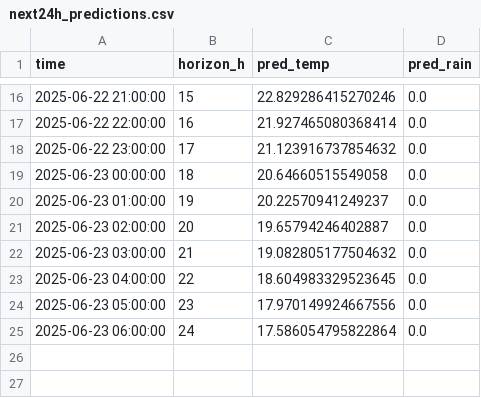
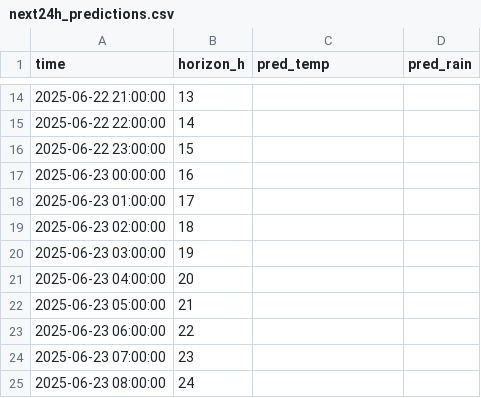
Before and after one commit to ColaCaos/ColaCAOS, a CSV file: multiestacion/funcionando/c/EstacionVirtual/results/next24h_predictions.csv, drawn as a sheet; only a part is shown, gaps mark what is left out; the diff covers the shown part only.

```diff
--- a/multiestacion/funcionando/c/EstacionVirtual/results/next24h_predictions.csv
+++ b/multiestacion/funcionando/c/EstacionVirtual/results/next24h_predictions.csv
@@ -16,10 +14,12 @@ time,horizon_h,pred_temp,pred_rain
-2025-06-22 21:00:00,15,22.829286415270246,0.0
-2025-06-22 22:00:00,16,21.927465080368414,0.0
-2025-06-22 23:00:00,17,21.123916737854632,0.0
-2025-06-23 00:00:00,18,20.64660515549058,0.0
-2025-06-23 01:00:00,19,20.22570941249237,0.0
-2025-06-23 02:00:00,20,19.65794246402887,0.0
-2025-06-23 03:00:00,21,19.082805177504632,0.0
-2025-06-23 04:00:00,22,18.604983329523645,0.0
-2025-06-23 05:00:00,23,17.970149924667556,0.0
-2025-06-23 06:00:00,24,17.586054795822864,0.0
+2025-06-22 21:00:00,13,,
+2025-06-22 22:00:00,14,,
+2025-06-22 23:00:00,15,,
+2025-06-23 00:00:00,16,,
+2025-06-23 01:00:00,17,,
+2025-06-23 02:00:00,18,,
+2025-06-23 03:00:00,19,,
+2025-06-23 04:00:00,20,,
+2025-06-23 05:00:00,21,,
+2025-06-23 06:00:00,22,,
+2025-06-23 07:00:00,23,,
+2025-06-23 08:00:00,24,,
```
Also changed, not shown: 2 removed rows and 36 edited cells elsewhere in this file, multiestacion/funcionando/c/EstacionVirtual/results/rain_24h_wide.csv, multiestacion/funcionando/c/EstacionVirtual/results/temperature_24h_wide.csv, 2 other files.
